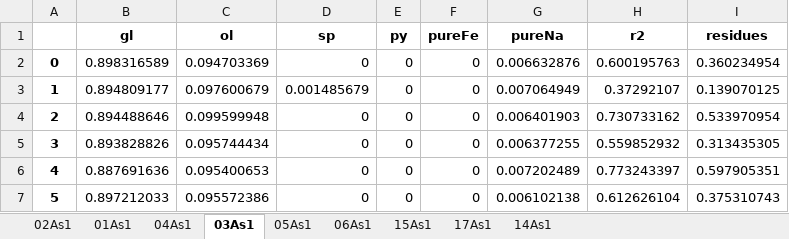
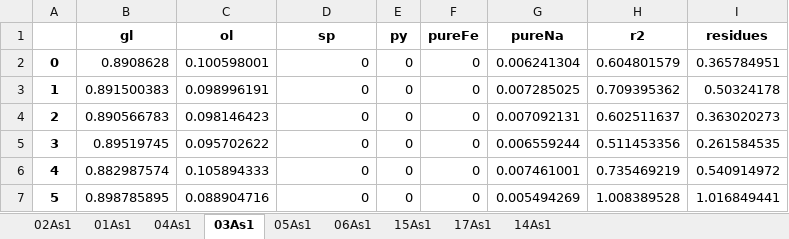
Before and after one commit to eazzzon/MassBalanceCal, an Excel workbook: Tutorial/output.xlsx, sheet 03As1, drawn as a sheet; only a part is shown; values as stored, in another font and other column widths than the file's, no borders; the diff covers the shown part only; the diff names each change by its address in the sheet, - before the commit and + after, or states it on an @@ line.

```diff
--- a/Tutorial/output.xlsx (sheet 03As1)
+++ b/Tutorial/output.xlsx (sheet 03As1)
-B2 (gl): 0.898316589
+B2 (gl): 0.8908628
-C2 (ol): 0.094703369
+C2 (ol): 0.100598001
-G2 (pureNa): 0.006632876
+G2 (pureNa): 0.006241304
-H2 (r2): 0.600195763
+H2 (r2): 0.604801579
-I2 (residues): 0.360234954
+I2 (residues): 0.365784951
-B3 (gl): 0.894809177
+B3 (gl): 0.891500383
-C3 (ol): 0.097600679
+C3 (ol): 0.098996191
-D3 (sp): 0.001485679
+D3 (sp): 0
-G3 (pureNa): 0.007064949
+G3 (pureNa): 0.007285025
-H3 (r2): 0.37292107
+H3 (r2): 0.709395362
-I3 (residues): 0.139070125
+I3 (residues): 0.50324178
-B4 (gl): 0.894488646
+B4 (gl): 0.890566783
-C4 (ol): 0.099599948
+C4 (ol): 0.098146423
-G4 (pureNa): 0.006401903
+G4 (pureNa): 0.007092131
-H4 (r2): 0.730733162
+H4 (r2): 0.602511637
-I4 (residues): 0.533970954
+I4 (residues): 0.363020273
-B5 (gl): 0.893828826
+B5 (gl): 0.89519745
-C5 (ol): 0.095744434
+C5 (ol): 0.095702622
-G5 (pureNa): 0.006377255
+G5 (pureNa): 0.006559244
-H5 (r2): 0.559852932
+H5 (r2): 0.511453356
-I5 (residues): 0.313435305
+I5 (residues): 0.261584535
-B6 (gl): 0.887691636
+B6 (gl): 0.882987574
-C6 (ol): 0.095400653
+C6 (ol): 0.105894333
-G6 (pureNa): 0.007202489
+G6 (pureNa): 0.007461001
-H6 (r2): 0.773243397
+H6 (r2): 0.735469219
-I6 (residues): 0.597905351
+I6 (residues): 0.540914972
-B7 (gl): 0.897212033
+B7 (gl): 0.898785895
-C7 (ol): 0.095572386
+C7 (ol): 0.088904716
-G7 (pureNa): 0.006102138
+G7 (pureNa): 0.005494269
-H7 (r2): 0.612626104
+H7 (r2): 1.008389528
-I7 (residues): 0.375310743
+I7 (residues): 1.016849441
```
Also changed, not shown: 517 edited cells elsewhere in this sheet, sheet 06As1, sheet 17As1, sheet 14As1, sheet 04As1, sheet 15As1, sheet 05As1, 2 more sheets, Tutorial/output_mean_median_std.xlsx, 3 other files.
